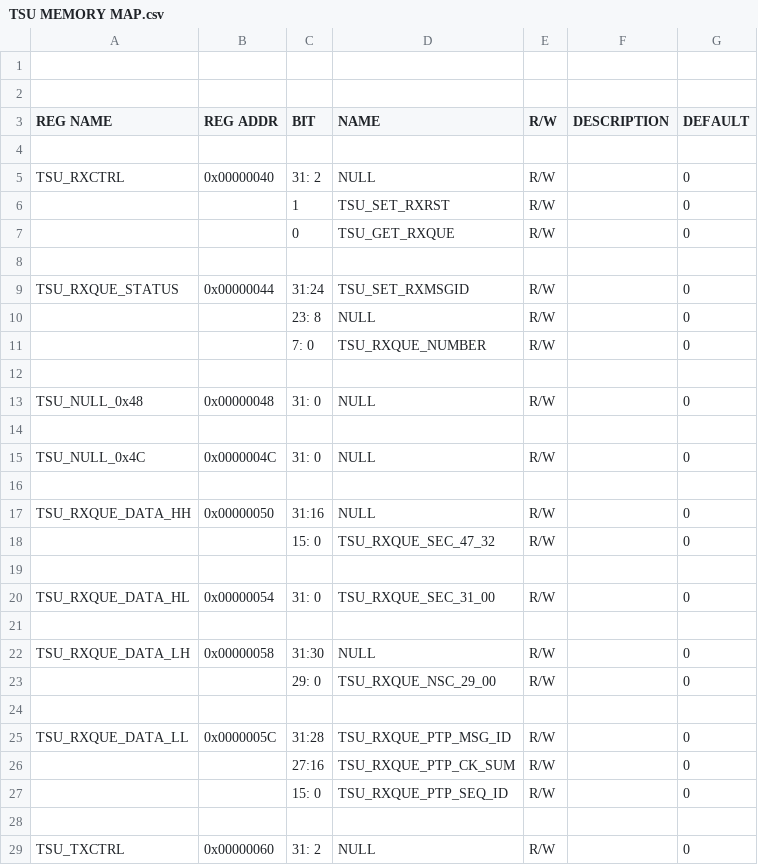
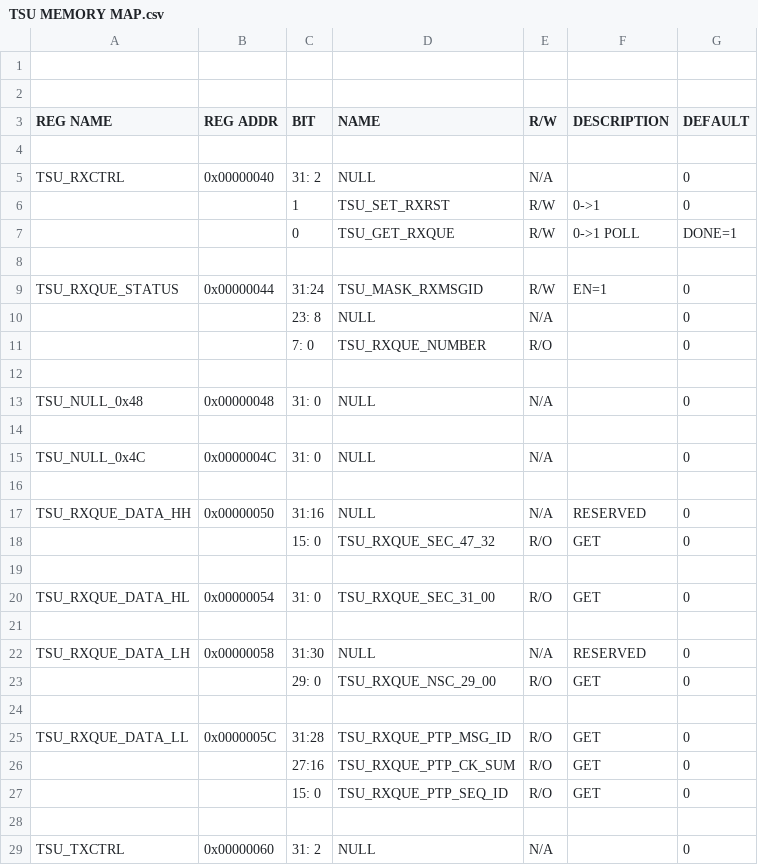
Before and after one commit to freecores/ha1588, a CSV file: doc/TSU MEMORY MAP.csv, drawn as a sheet; only a part is shown; the diff covers the shown part only.

```diff
--- a/doc/TSU MEMORY MAP.csv
+++ b/doc/TSU MEMORY MAP.csv
@@ -4,26 +4,26 @@
 
-       TSU_RXCTRL, 0x00000040, 31: 2,                 NULL, R/W,            ,       0,
-                 ,           ,     1,        TSU_SET_RXRST, R/W,            ,       0,
-                 ,           ,     0,        TSU_GET_RXQUE, R/W,            ,       0,
+       TSU_RXCTRL, 0x00000040, 31: 2,                 NULL, N/A,            ,       0,
+                 ,           ,     1,        TSU_SET_RXRST, R/W, 0->1       ,       0,
+                 ,           ,     0,        TSU_GET_RXQUE, R/W, 0->1 POLL  , DONE=1 ,
 
- TSU_RXQUE_STATUS, 0x00000044, 31:24,      TSU_SET_RXMSGID, R/W,            ,       0,
-                 ,           , 23: 8,                 NULL, R/W,            ,       0,
-                 ,           ,  7: 0,     TSU_RXQUE_NUMBER, R/W,            ,       0,
+ TSU_RXQUE_STATUS, 0x00000044, 31:24,     TSU_MASK_RXMSGID, R/W, EN=1       ,       0,
+                 ,           , 23: 8,                 NULL, N/A,            ,       0,
+                 ,           ,  7: 0,     TSU_RXQUE_NUMBER, R/O,            ,       0,
 
-    TSU_NULL_0x48, 0x00000048, 31: 0,                 NULL, R/W,            ,       0,
+    TSU_NULL_0x48, 0x00000048, 31: 0,                 NULL, N/A,            ,       0,
 
-    TSU_NULL_0x4C, 0x0000004C, 31: 0,                 NULL, R/W,            ,       0,
+    TSU_NULL_0x4C, 0x0000004C, 31: 0,                 NULL, N/A,            ,       0,
 
-TSU_RXQUE_DATA_HH, 0x00000050, 31:16,                 NULL, R/W,            ,       0,
-                 ,           , 15: 0,  TSU_RXQUE_SEC_47_32, R/W,            ,       0,
+TSU_RXQUE_DATA_HH, 0x00000050, 31:16,                 NULL, N/A, RESERVED   ,       0,
+                 ,           , 15: 0,  TSU_RXQUE_SEC_47_32, R/O, GET        ,       0,
 
-TSU_RXQUE_DATA_HL, 0x00000054, 31: 0,  TSU_RXQUE_SEC_31_00, R/W,            ,       0,
+TSU_RXQUE_DATA_HL, 0x00000054, 31: 0,  TSU_RXQUE_SEC_31_00, R/O, GET        ,       0,
 
-TSU_RXQUE_DATA_LH, 0x00000058, 31:30,                 NULL, R/W,            ,       0,
-                 ,           , 29: 0,  TSU_RXQUE_NSC_29_00, R/W,            ,       0,
+TSU_RXQUE_DATA_LH, 0x00000058, 31:30,                 NULL, N/A, RESERVED   ,       0,
+                 ,           , 29: 0,  TSU_RXQUE_NSC_29_00, R/O, GET        ,       0,
 
-TSU_RXQUE_DATA_LL, 0x0000005C, 31:28, TSU_RXQUE_PTP_MSG_ID, R/W,            ,       0,
-                 ,           , 27:16, TSU_RXQUE_PTP_CK_SUM, R/W,            ,       0,
-                 ,           , 15: 0, TSU_RXQUE_PTP_SEQ_ID, R/W,            ,       0,
+TSU_RXQUE_DATA_LL, 0x0000005C, 31:28, TSU_RXQUE_PTP_MSG_ID, R/O, GET        ,       0,
+                 ,           , 27:16, TSU_RXQUE_PTP_CK_SUM, R/O, GET        ,       0,
+                 ,           , 15: 0, TSU_RXQUE_PTP_SEQ_ID, R/O, GET        ,       0,
 
-       TSU_TXCTRL, 0x00000060, 31: 2,                 NULL, R/W,            ,       0,
+       TSU_TXCTRL, 0x00000060, 31: 2,                 NULL, N/A,            ,       0,
```
Also changed, not shown: 25 edited cells elsewhere in this file, doc/RTC MEMORY MAP.csv, 1 other file.
